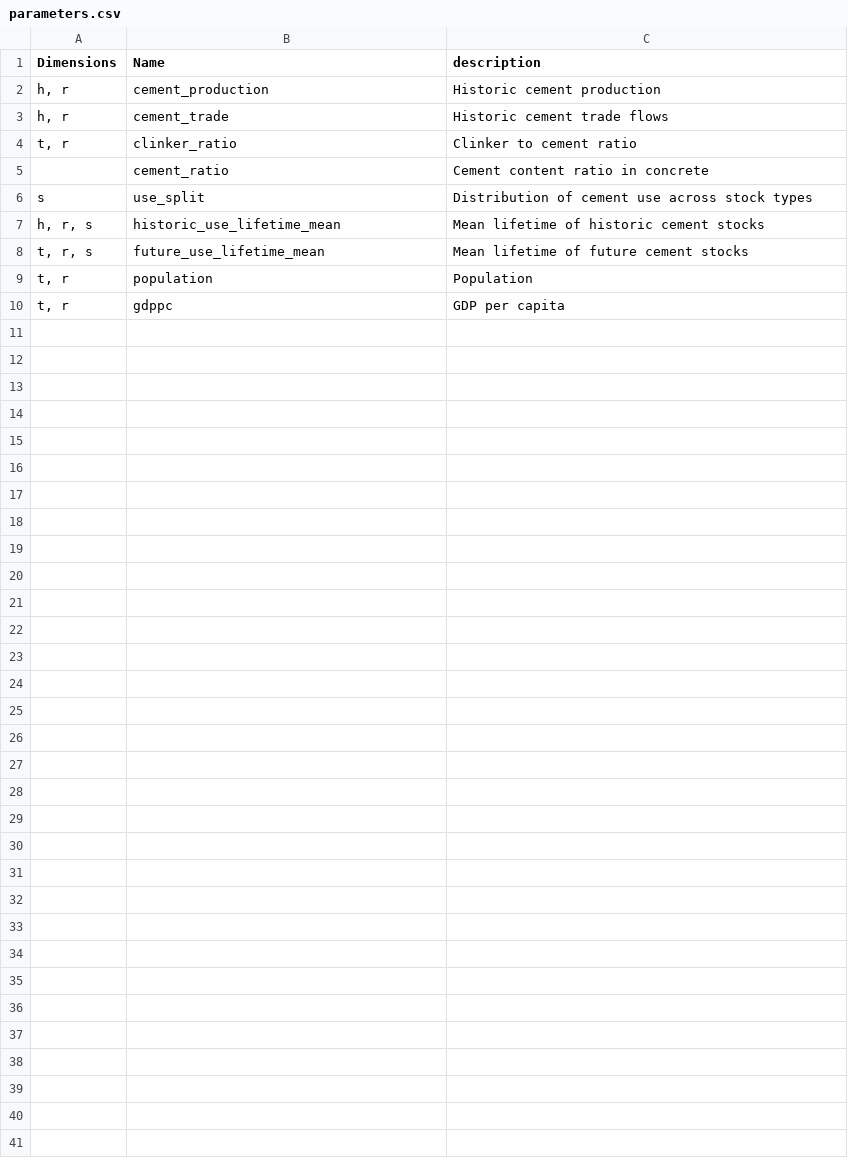
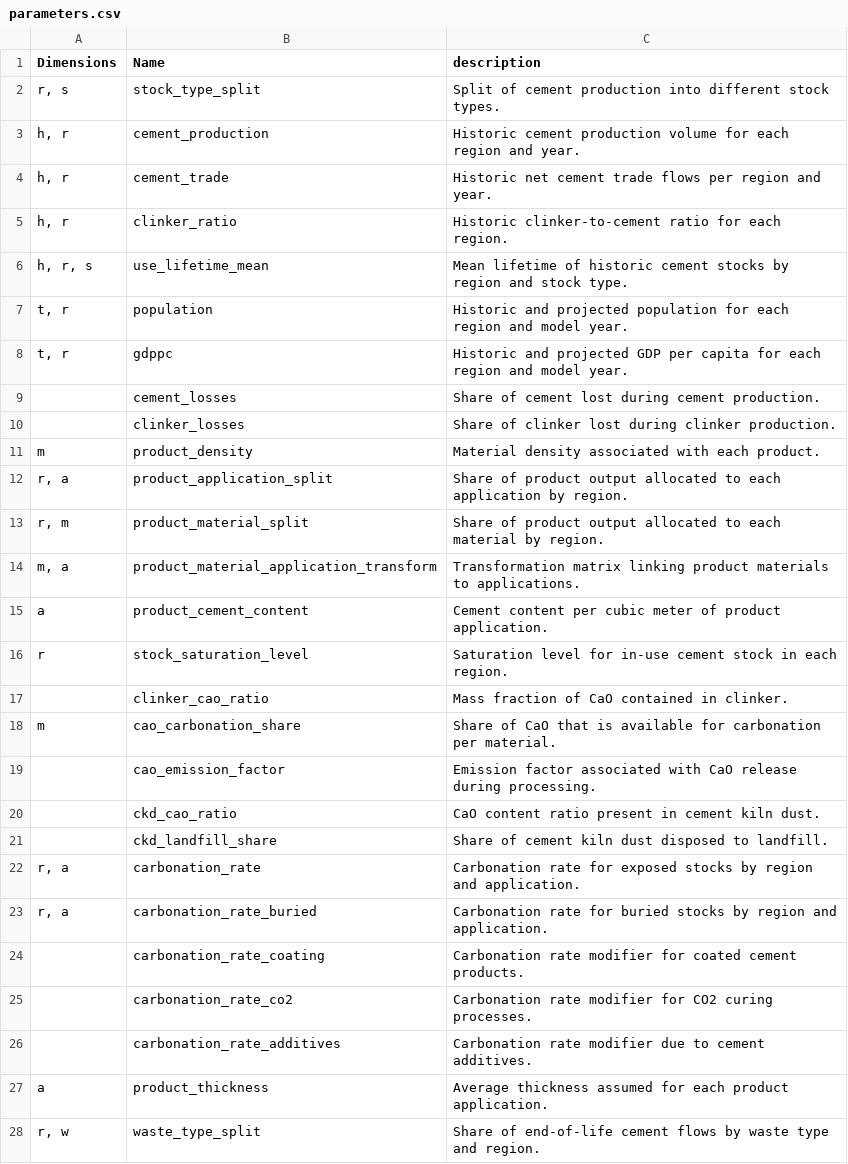
Before and after one commit to pik-piam/remind-mfa, a CSV file: docs/cement/definitions/parameters.csv, drawn as a sheet; only a part is shown; the diff covers the shown part only.

```diff
--- a/docs/cement/definitions/parameters.csv
+++ b/docs/cement/definitions/parameters.csv
@@ -1,10 +1,28 @@
 Dimensions,Name,description
-"h, r",cement_production,Historic cement production
-"h, r",cement_trade,Historic cement trade flows
-"t, r",clinker_ratio,Clinker to cement ratio
-,cement_ratio,Cement content ratio in concrete
-s,use_split,Distribution of cement use across stock types
-"h, r, s",historic_use_lifetime_mean,Mean lifetime of historic cement stocks
-"t, r, s",future_use_lifetime_mean,Mean lifetime of future cement stocks
-"t, r",population,Population
-"t, r",gdppc,GDP per capita
+"r, s",stock_type_split,Split of cement production into different stock types.
+"h, r",cement_production,Historic cement production volume for each region and year.
+"h, r",cement_trade,Historic net cement trade flows per region and year.
+"h, r",clinker_ratio,Historic clinker-to-cement ratio for each region.
+"h, r, s",use_lifetime_mean,Mean lifetime of historic cement stocks by region and stock type.
+"t, r",population,Historic and projected population for each region and model year.
+"t, r",gdppc,Historic and projected GDP per capita for each region and model year.
+,cement_losses,Share of cement lost during cement production.
+,clinker_losses,Share of clinker lost during clinker production.
+m,product_density,Material density associated with each product.
+"r, a",product_application_split,Share of product output allocated to each application by region.
+"r, m",product_material_split,Share of product output allocated to each material by region.
+"m, a",product_material_application_transform,Transformation matrix linking product materials to applications.
+a,product_cement_content,Cement content per cubic meter of product application.
+r,stock_saturation_level,Saturation level for in-use cement stock in each region.
+,clinker_cao_ratio,Mass fraction of CaO contained in clinker.
+m,cao_carbonation_share,Share of CaO that is available for carbonation per material.
+,cao_emission_factor,Emission factor associated with CaO release during processing.
+,ckd_cao_ratio,CaO content ratio present in cement kiln dust.
+,ckd_landfill_share,Share of cement kiln dust disposed to landfill.
+"r, a",carbonation_rate,Carbonation rate for exposed stocks by region and application.
+"r, a",carbonation_rate_buried,Carbonation rate for buried stocks by region and application.
+,carbonation_rate_coating,Carbonation rate modifier for coated cement products.
+,carbonation_rate_co2,Carbonation rate modifier for CO2 curing processes.
+,carbonation_rate_additives,Carbonation rate modifier due to cement additives.
+a,product_thickness,Average thickness assumed for each product application.
+"r, w",waste_type_split,Share of end-of-life cement flows by waste type and region.
```
Also changed, not shown: 3 added rows elsewhere in this file, 6 other files.
